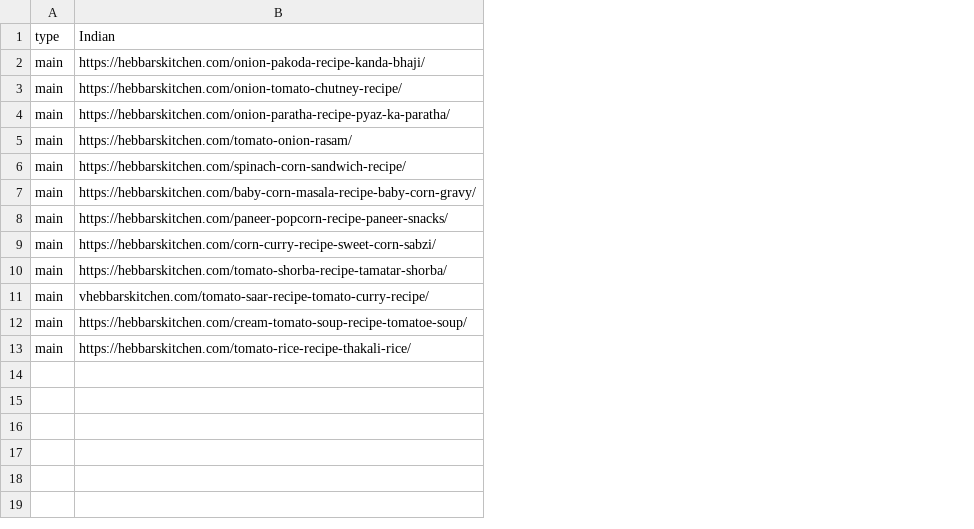
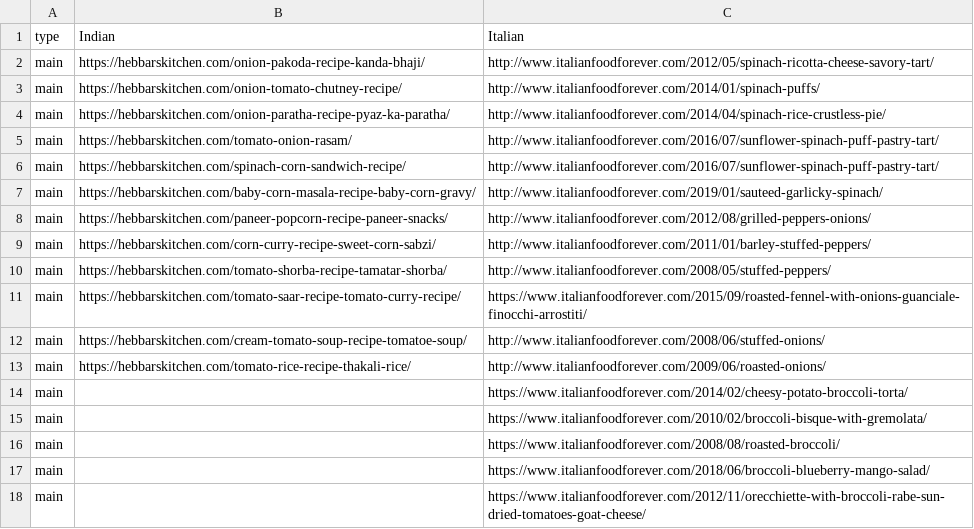
Before and after one commit to TruptiSamant/pictorecipe_Heroku, a CSV file: recipes/recipes.csv, drawn as a sheet; the diff names each change by its address in the sheet, - before the commit and + after, or states it on an @@ line.

```diff
--- a/recipes/recipes.csv
+++ b/recipes/recipes.csv
+column C, rows 1-13: Italian | http://www.italianfoodforever.com/2012/05/spinach-ricotta-cheese-savory-tart/ | http://www.italianfoodforever.com/2014/01/spinach-puffs/ | http://www.italianfoodforever.com/2014/04/spinach-rice-crustless-pie/ | http://www.italianfoodforever.com/2016/07/sunflower-spinach-puff-pastry-tart/ | http://www.italianfoodforever.com/2016/07/sunflower-spinach-puff-pastry-tart/ | http://www.italianfoodforever.com/2019/01/sauteed-garlicky-spinach/ | http://www.italianfoodforever.com/2012/08/grilled-peppers-onions/ | http://www.italianfoodforever.com/2011/01/barley-stuffed-peppers/ | http://www.italianfoodforever.com/2008/05/stuffed-peppers/ | https://www.italianfoodforever.com/2015/09/roasted-fennel-with-onions-guanciale-finocchi-arrostiti/ | http://www.italianfoodforever.com/2008/06/stuffed-onions/ | http://www.italianfoodforever.com/2009/06/roasted-onions/
-B11: vhebbarskitchen.com/tomato-saar-recipe-tomato-curry-recipe/
+B11: https://hebbarskitchen.com/tomato-saar-recipe-tomato-curry-recipe/
+row 14: main |  | https://www.italianfoodforever.com/2014/02/cheesy-potato-broccoli-torta/
+row 15: main |  | https://www.italianfoodforever.com/2010/02/broccoli-bisque-with-gremolata/
+row 16: main |  | https://www.italianfoodforever.com/2008/08/roasted-broccoli/
+row 17: main |  | https://www.italianfoodforever.com/2018/06/broccoli-blueberry-mango-salad/
+row 18: main |  | https://www.italianfoodforever.com/2012/11/orecchiette-with-broccoli-rabe-sun-dried-tomatoes-goat-cheese/
```
Also changed, not shown: 4 other files.
